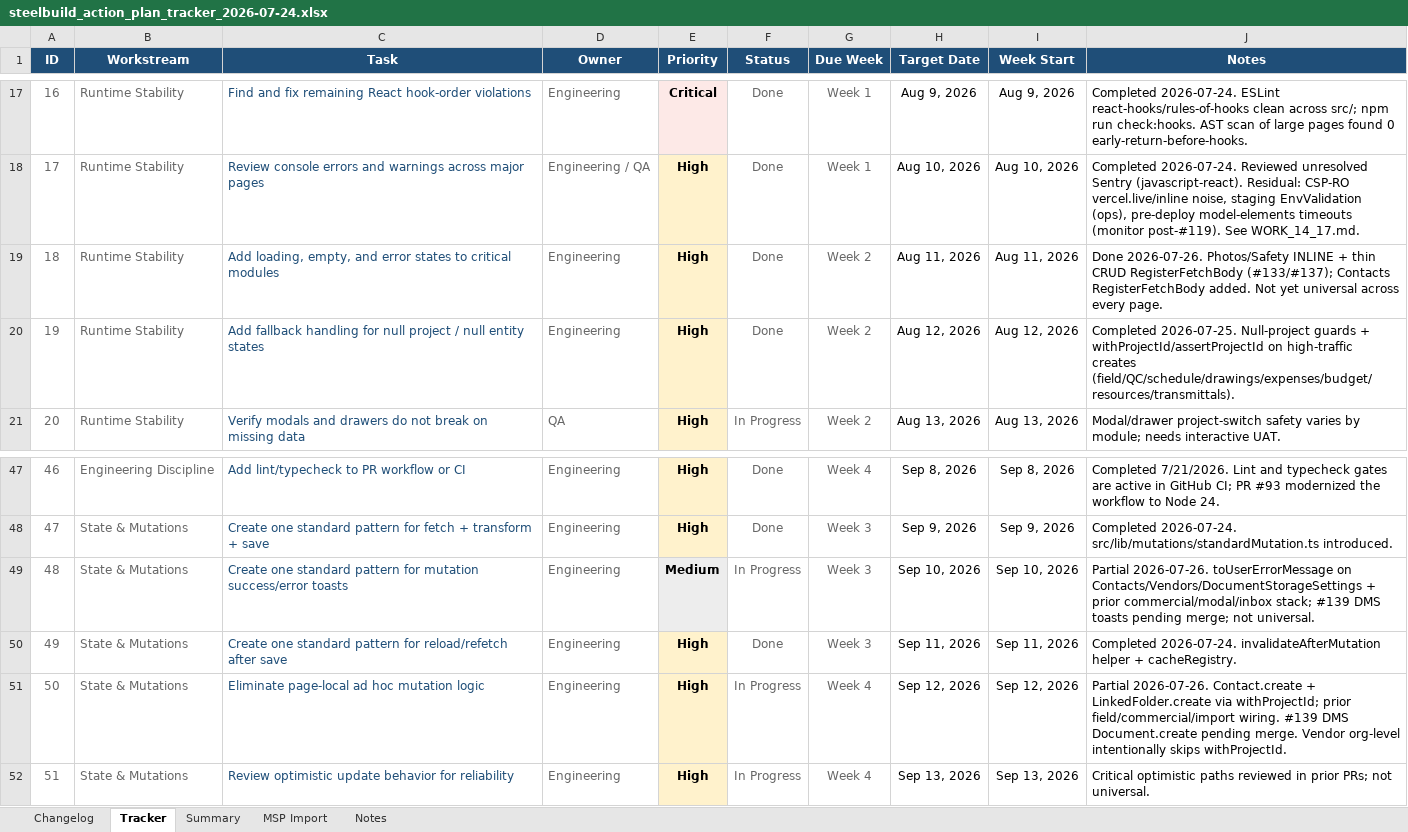
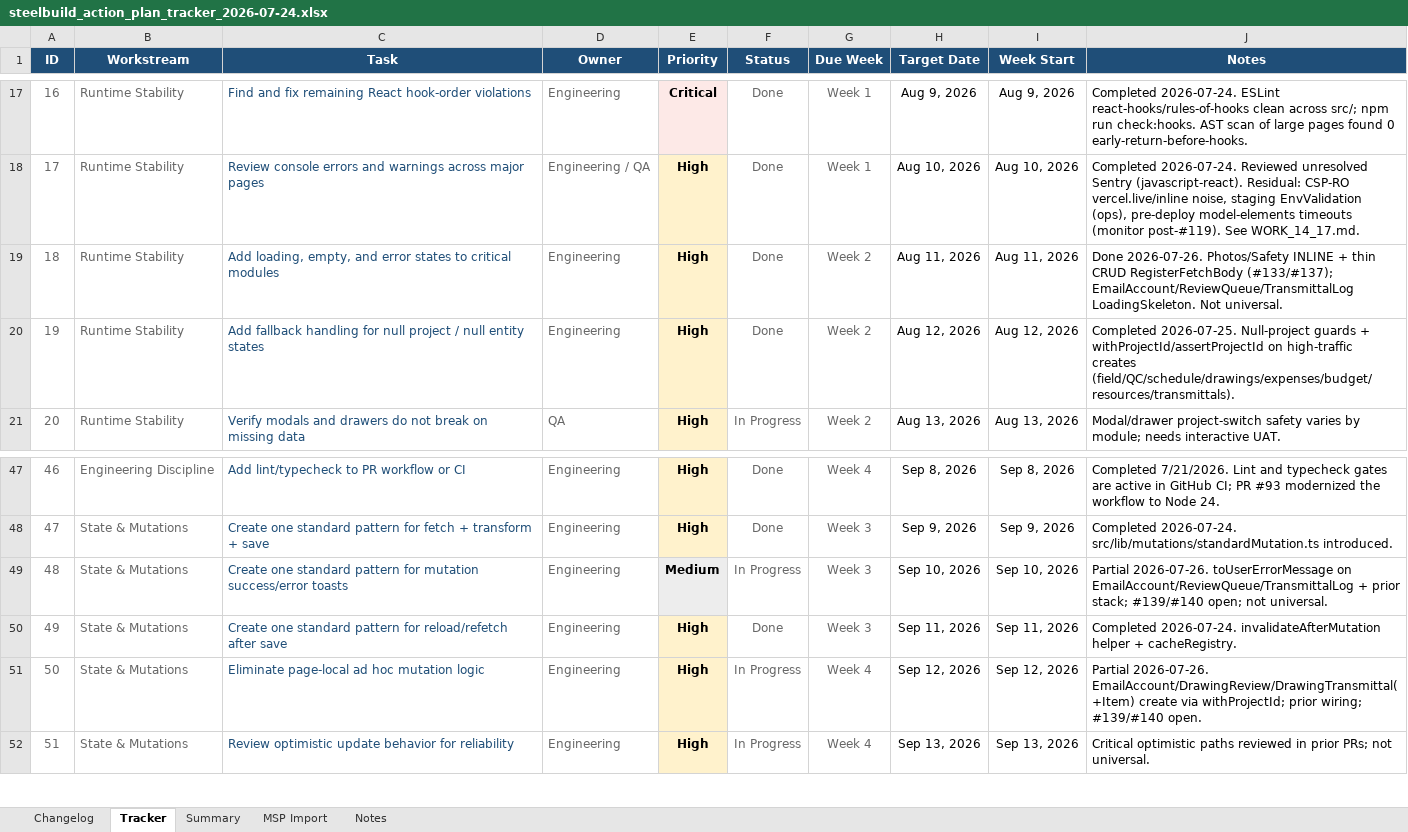
Before and after one commit to lorteezy87/SteelBuild-Pro-Rev.2, an Excel workbook: docs/action-plan/steelbuild_action_plan_tracker_2026-07-24.xlsx, sheet Tracker, drawn as a sheet; only a part is shown, gaps mark what is left out; values as stored, in another font and other column widths than the file's, no borders; conditional formats and table styles not drawn; the diff names each change by its address in the sheet, - before the commit and + after, or states it on an @@ line.

```diff
--- a/docs/action-plan/steelbuild_action_plan_tracker_2026-07-24.xlsx (sheet Tracker)
+++ b/docs/action-plan/steelbuild_action_plan_tracker_2026-07-24.xlsx (sheet Tracker)
-J19 (Notes): …RegisterFetchBody (#133/#137); Contacts RegisterFetchBody added. Not yet universal across every page.
+J19 (Notes): …RegisterFetchBody (#133/#137); EmailAccount/ReviewQueue/TransmittalLog LoadingSkeleton. Not universal.
-J49 (Notes): …toUserErrorMessage on Contacts/Vendors/DocumentStorageSettings + prior commercial/modal/inbox stack; #139 DMS toasts pending merge; not universal.
+J49 (Notes): …toUserErrorMessage on EmailAccount/ReviewQueue/TransmittalLog + prior stack; #139/#140 open; not universal.
-J51 (Notes): Partial 2026-07-26. Contact.create + LinkedFolder.create via withProjectId; prior field/commercial/import wiring. #139 DMS Document.create pending merge. Vendor org-level intentionally skips withProjectId.
+J51 (Notes): Partial 2026-07-26. EmailAccount/DrawingReview/DrawingTransmittal(+Item) create via withProjectId; prior wiring; #139/#140 open.
```
Also changed, not shown: sheet Changelog, 9 other files.
